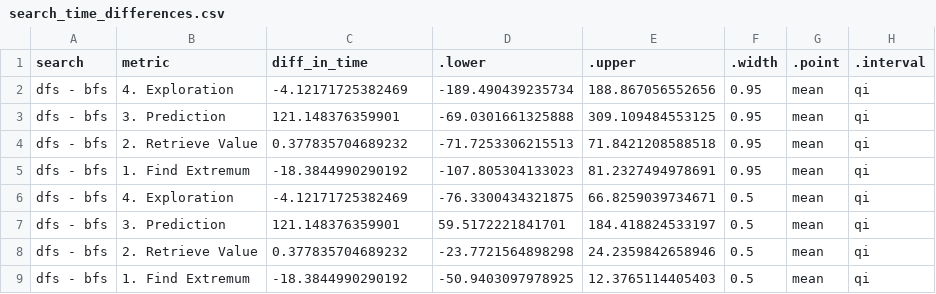
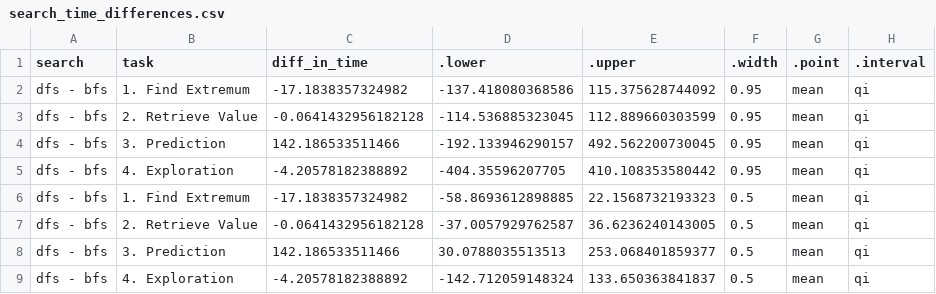
Before and after one commit to Zehua-Zeng/visualization-recommendation-evaluation, a CSV file: analysis/plot_data/comparisons/time/search_time_differences.csv, drawn as a sheet.

```diff
--- a/analysis/plot_data/comparisons/time/search_time_differences.csv
+++ b/analysis/plot_data/comparisons/time/search_time_differences.csv
@@ -1,9 +1,9 @@
-"search","metric","diff_in_time",".lower",".upper",".width",".point",".interval"
-"dfs - bfs","4. Exploration",-4.12171725382469,-189.490439235734,188.867056552656,0.95,"mean","qi"
-"dfs - bfs","3. Prediction",121.148376359901,-69.0301661325888,309.109484553125,0.95,"mean","qi"
-"dfs - bfs","2. Retrieve Value",0.377835704689232,-71.7253306215513,71.8421208588518,0.95,"mean","qi"
-"dfs - bfs","1. Find Extremum",-18.3844990290192,-107.805304133023,81.2327494978691,0.95,"mean","qi"
-"dfs - bfs","4. Exploration",-4.12171725382469,-76.3300434321875,66.8259039734671,0.5,"mean","qi"
-"dfs - bfs","3. Prediction",121.148376359901,59.5172221841701,184.418824533197,0.5,"mean","qi"
-"dfs - bfs","2. Retrieve Value",0.377835704689232,-23.7721564898298,24.2359842658946,0.5,"mean","qi"
-"dfs - bfs","1. Find Extremum",-18.3844990290192,-50.9403097978925,12.3765114405403,0.5,"mean","qi"
+"search","task","diff_in_time",".lower",".upper",".width",".point",".interval"
+"dfs - bfs","1. Find Extremum",-17.1838357324982,-137.418080368586,115.375628744092,0.95,"mean","qi"
+"dfs - bfs","2. Retrieve Value",-0.0641432956182128,-114.536885323045,112.889660303599,0.95,"mean","qi"
+"dfs - bfs","3. Prediction",142.186533511466,-192.133946290157,492.562200730045,0.95,"mean","qi"
+"dfs - bfs","4. Exploration",-4.20578182388892,-404.35596207705,410.108353580442,0.95,"mean","qi"
+"dfs - bfs","1. Find Extremum",-17.1838357324982,-58.8693612898885,22.1568732193323,0.5,"mean","qi"
+"dfs - bfs","2. Retrieve Value",-0.0641432956182128,-37.0057929762587,36.6236240143005,0.5,"mean","qi"
+"dfs - bfs","3. Prediction",142.186533511466,30.0788035513513,253.068401859377,0.5,"mean","qi"
+"dfs - bfs","4. Exploration",-4.20578182388892,-142.712059148324,133.650363841837,0.5,"mean","qi"
```
Also changed, not shown: analysis/plot_data/comparisons/time/oracle_time_differences.csv, 18 other files.
